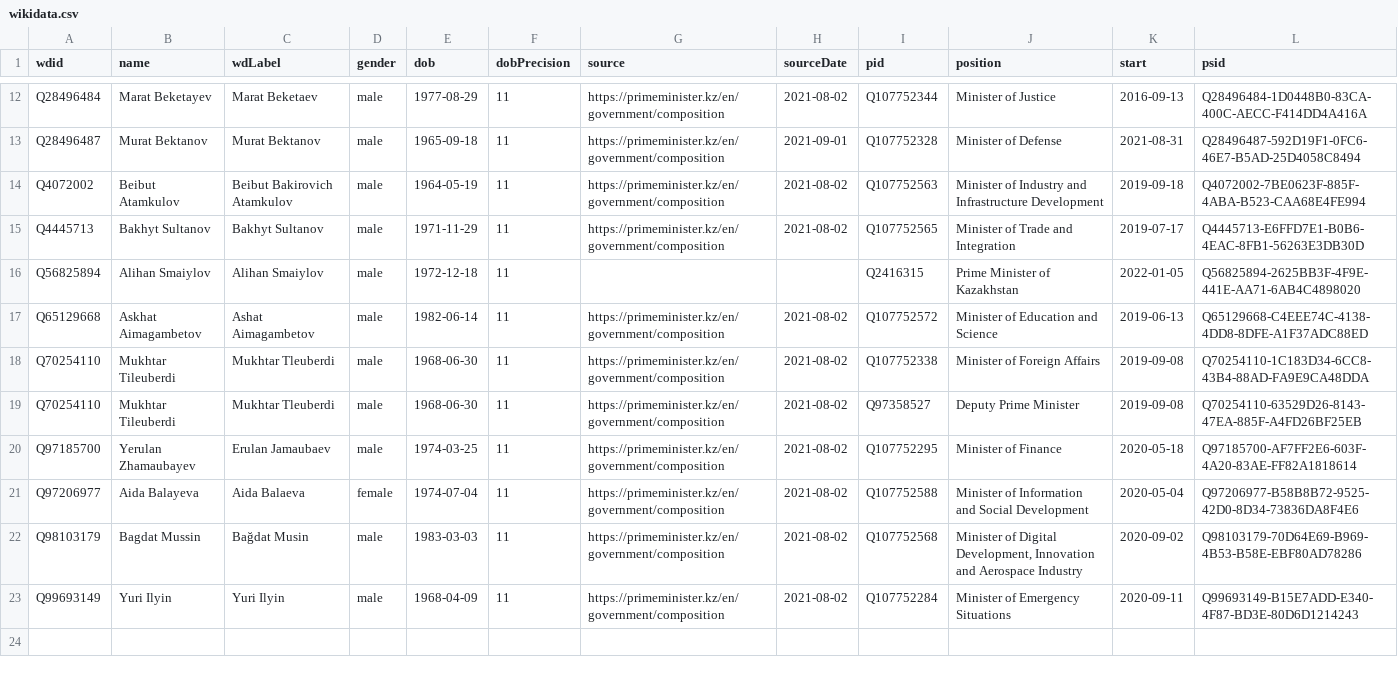
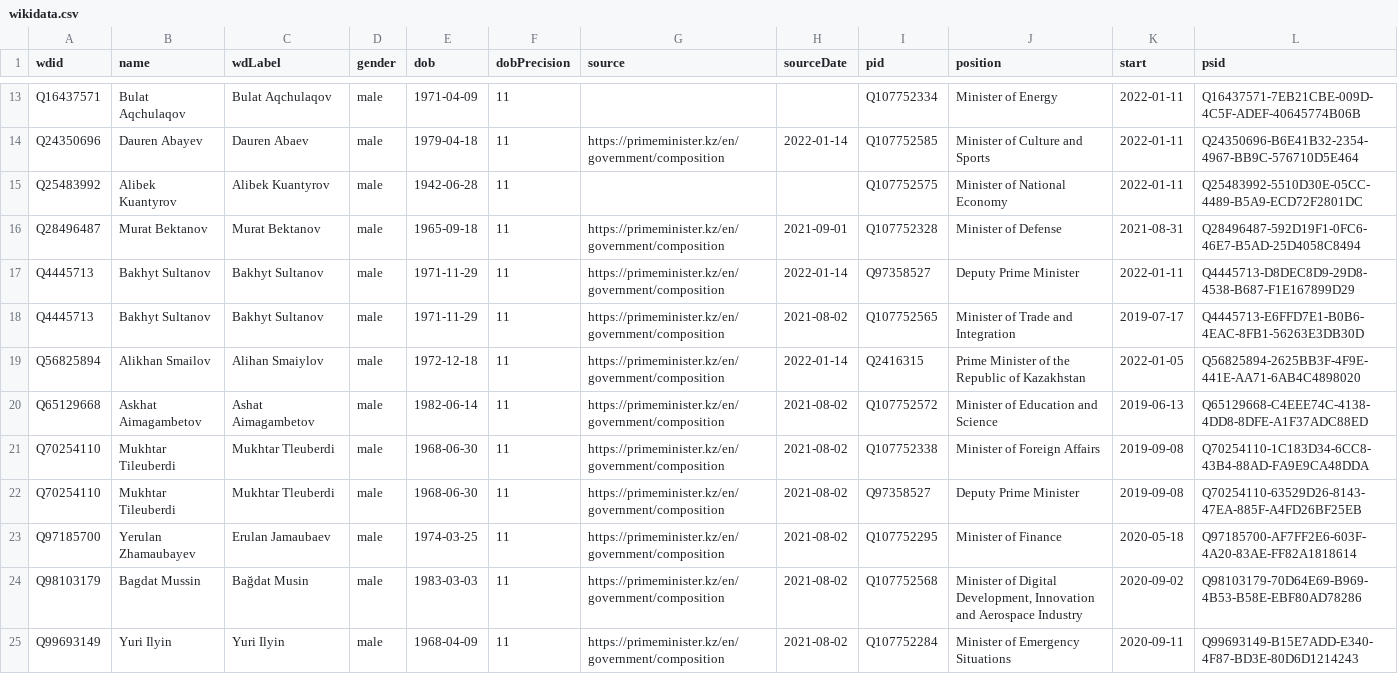
Before and after one commit to every-politician-scrapers/kazakhstan-cabinet, a CSV file: data/wikidata.csv, drawn as a sheet; only a part is shown, gaps mark what is left out; removed rows and columns are numbered as before the commit, all else as after; the diff covers the shown part only; the diff names each change by its address in the sheet, - before the commit and + after, or states it on an @@ line.

Commit message:
Compare external sources to Wikidata

```diff
--- a/data/wikidata.csv
+++ b/data/wikidata.csv
-row 12: Q28496484 | Marat Beketayev | Marat Beketaev | male | 1977-08-29 | 11 | https://primeminister.kz/en/government/composition | 2021-08-02 | Q107752344 | Minister of Justice | 2016-09-13 | Q28496484-1D0448B0-83CA-400C-AECC-F414DD4A416A
+row 13: Q16437571 | Bulat Aqchulaqov | Bulat Aqchulaqov | male | 1971-04-09 | 11 |  |  | Q107752334 | Minister of Energy | 2022-01-11 | Q16437571-7EB21CBE-009D-4C5F-ADEF-40645774B06B
+row 14: Q24350696 | Dauren Abayev | Dauren Abaev | male | 1979-04-18 | 11 | https://primeminister.kz/en/government/composition | 2022-01-14 | Q107752585 | Minister of Culture and Sports | 2022-01-11 | Q24350696-B6E41B32-2354-4967-BB9C-576710D5E464
+row 15: Q25483992 | Alibek Kuantyrov | Alibek Kuantyrov | male | 1942-06-28 | 11 |  |  | Q107752575 | Minister of National Economy | 2022-01-11 | Q25483992-5510D30E-05CC-4489-B5A9-ECD72F2801DC
-row 14: Q4072002 | Beibut Atamkulov | Beibut Bakirovich Atamkulov | male | 1964-05-19 | 11 | https://primeminister.kz/en/government/composition | 2021-08-02 | Q107752563 | Minister of Industry and Infrastructure Development | 2019-09-18 | Q4072002-7BE0623F-885F-4ABA-B523-CAA68E4FE994
+row 17: Q4445713 | Bakhyt Sultanov | Bakhyt Sultanov | male | 1971-11-29 | 11 | https://primeminister.kz/en/government/composition | 2022-01-14 | Q97358527 | Deputy Prime Minister | 2022-01-11 | Q4445713-D8DEC8D9-29D8-4538-B687-F1E167899D29
-B19 (name): Alihan Smaiylov
+B19 (name): Alikhan Smailov
-G19 (source): (empty)
+G19 (source): https://primeminister.kz/en/government/composition
-H19 (sourceDate): (empty)
+H19 (sourceDate): 2022-01-14
-J19 (position): Prime Minister of Kazakhstan
+J19 (position): Prime Minister of the Republic of Kazakhstan
-row 21: Q97206977 | Aida Balayeva | Aida Balaeva | female | 1974-07-04 | 11 | https://primeminister.kz/en/government/composition | 2021-08-02 | Q107752588 | Minister of Information and Social Development | 2020-05-04 | Q97206977-B58B8B72-9525-42D0-8D34-73836DA8F4E6
```
Also changed, not shown: 4 added rows, 3 removed rows and 5 edited cells elsewhere in this file, data/official.csv, 1 other file.
